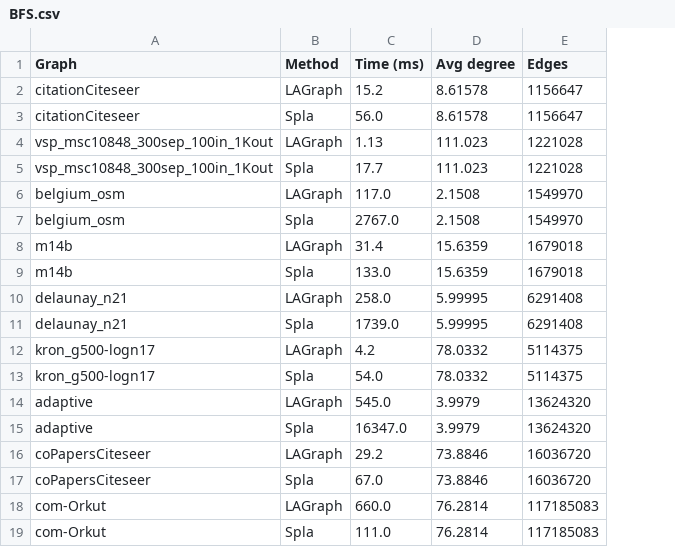
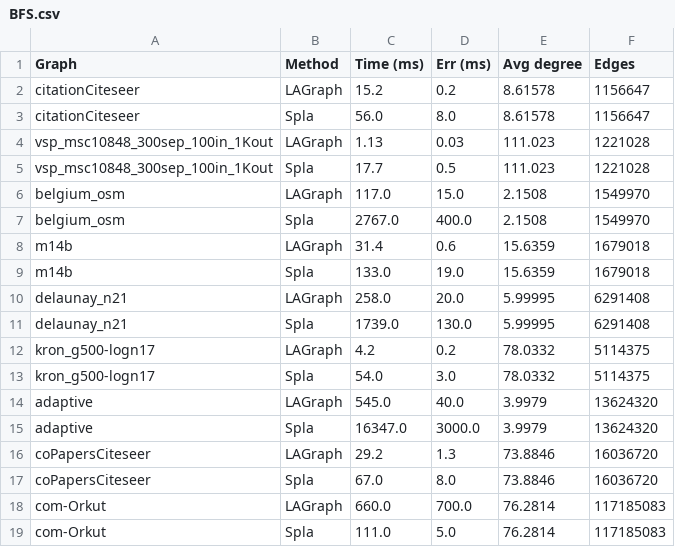
Before and after one commit to sofyak0zyreva/graphs-theory, a CSV file: output/BFS.csv, drawn as a sheet; the diff names each change by its address in the sheet, - before the commit and + after, or states it on an @@ line.

Commit message:
docs: add stderr to tables

```diff
--- a/output/BFS.csv
+++ b/output/BFS.csv
+column D (Err (ms)), rows 2-19: 0.2 | 8.0 | 0.03 | 0.5 | 15.0 | 400.0 | 0.6 | 19.0 | 20.0 | 130.0 | 0.2 | 3.0 | 40.0 | 3000.0 | 1.3 | 8.0 | 700.0 | 5.0
```
Also changed, not shown: output/PAGERANK.csv, output/SSSP.csv, 6 other files.
